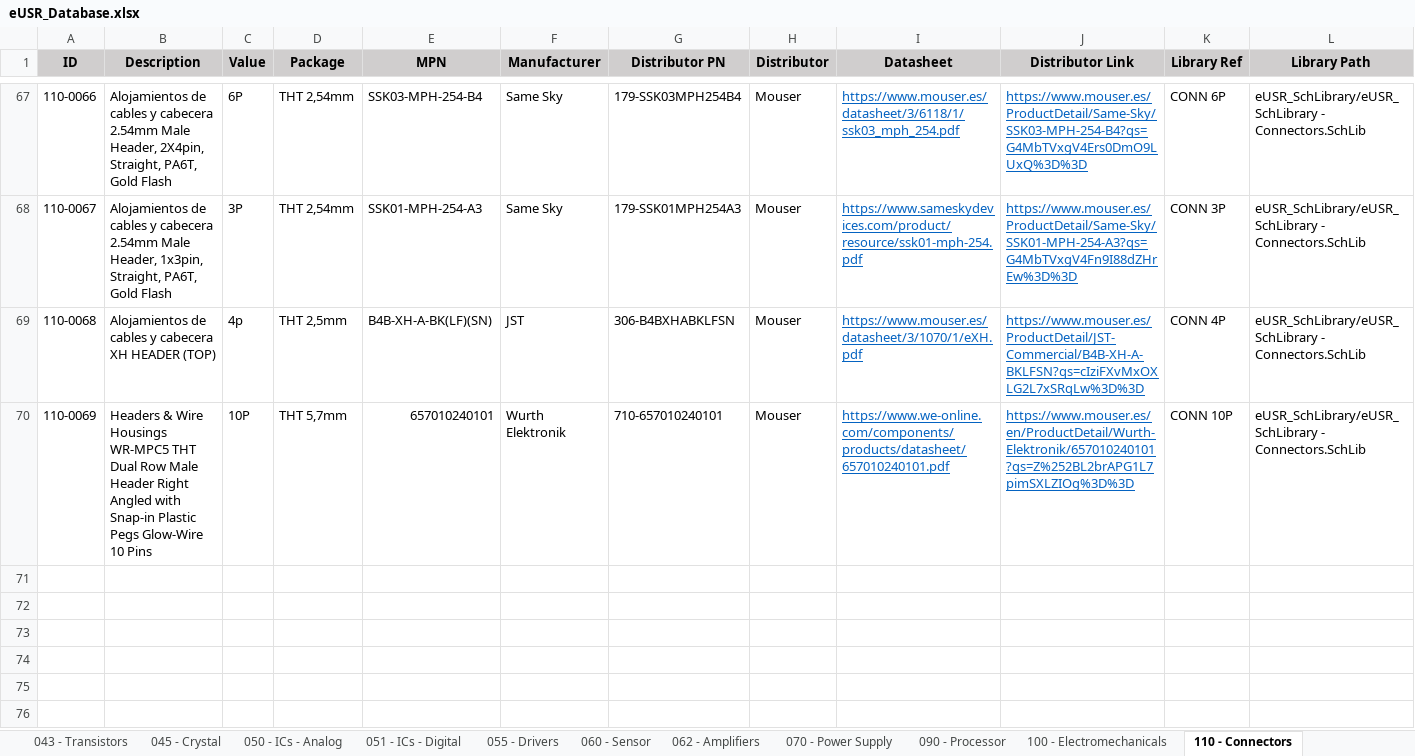
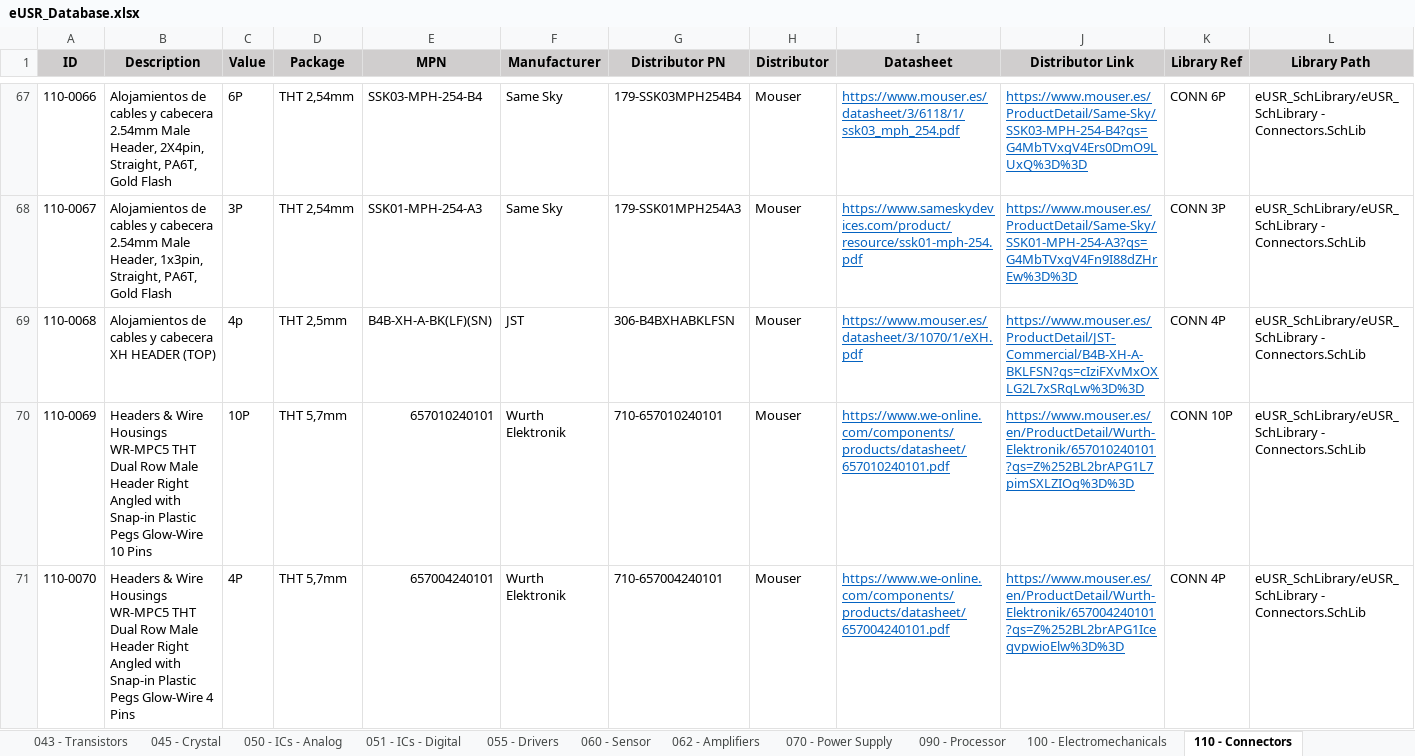
Before and after one commit to Gustavo-Gago/LIB, an Excel workbook: eUSR_Database.xlsx, sheet 110 - Connectors, drawn as a sheet; only a part is shown, gaps mark what is left out; values as stored, in another font and other column widths than the file's, no borders; rows hold the shown columns only; the diff names each change by its address in the sheet, - before the commit and + after, or states it on an @@ line.

```diff
--- a/eUSR_Database.xlsx (sheet 110 - Connectors)
+++ b/eUSR_Database.xlsx (sheet 110 - Connectors)
+row 71: 110-0070 | Headers & Wire Housings WR-MPC5 THT Dual Row Male Header Right Angled with Snap-in Plastic Pegs Glow-Wire 4 Pins | 4P | THT 5,7mm | 657004240101 | Wurth Elektronik | 710-657004240101 | Mouser | https://www.we-online.com/components/products/datasheet/657004240101.pdf | https://www.mouser.es/en/ProductDetail/Wurth-Elektronik/657004240101?qs=Z%252BL2brAPG1IceqvpwioElw%3D%3D | CONN 4P | eUSR_SchLibrary/eUSR_SchLibrary - Connectors.SchLib
```
Also changed, not shown: 1 other file.
